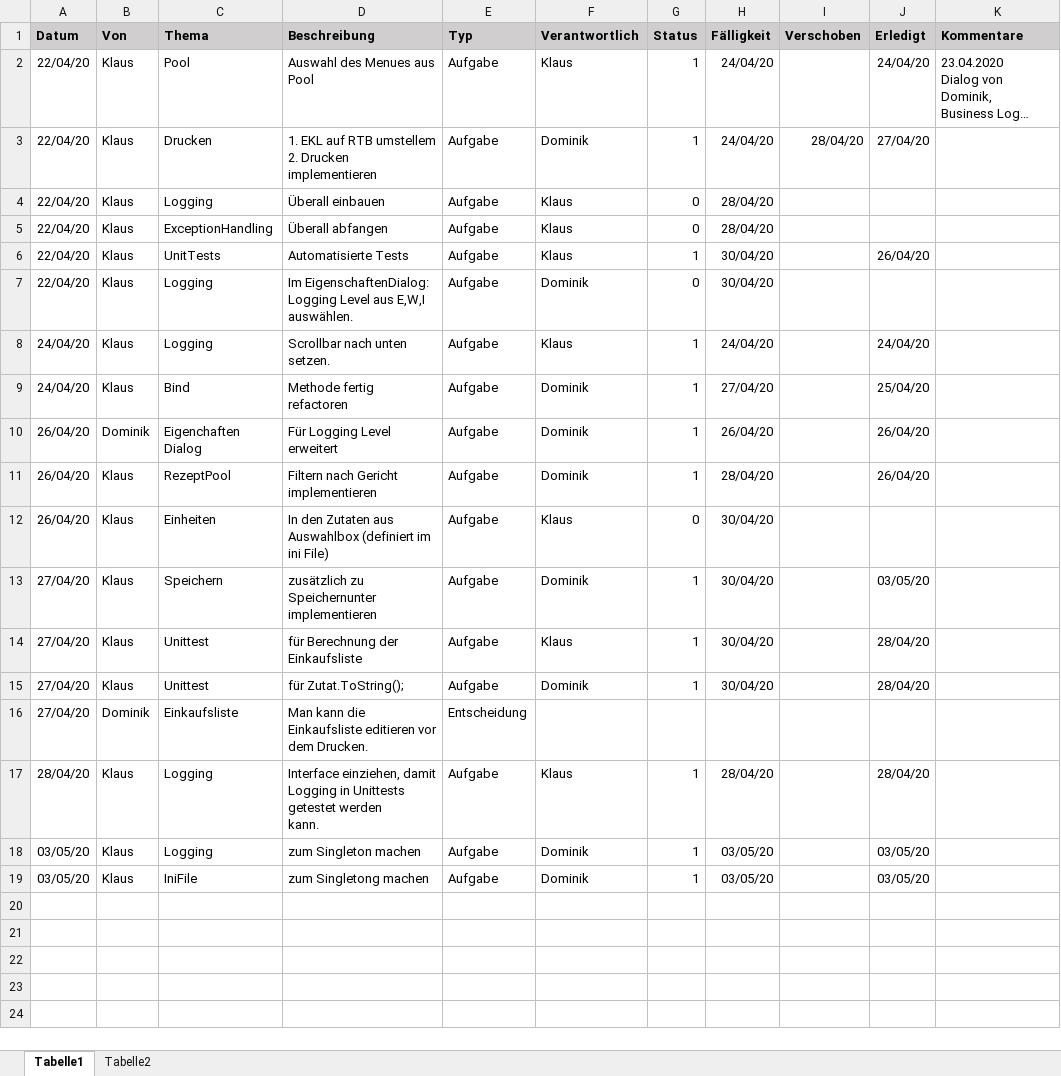
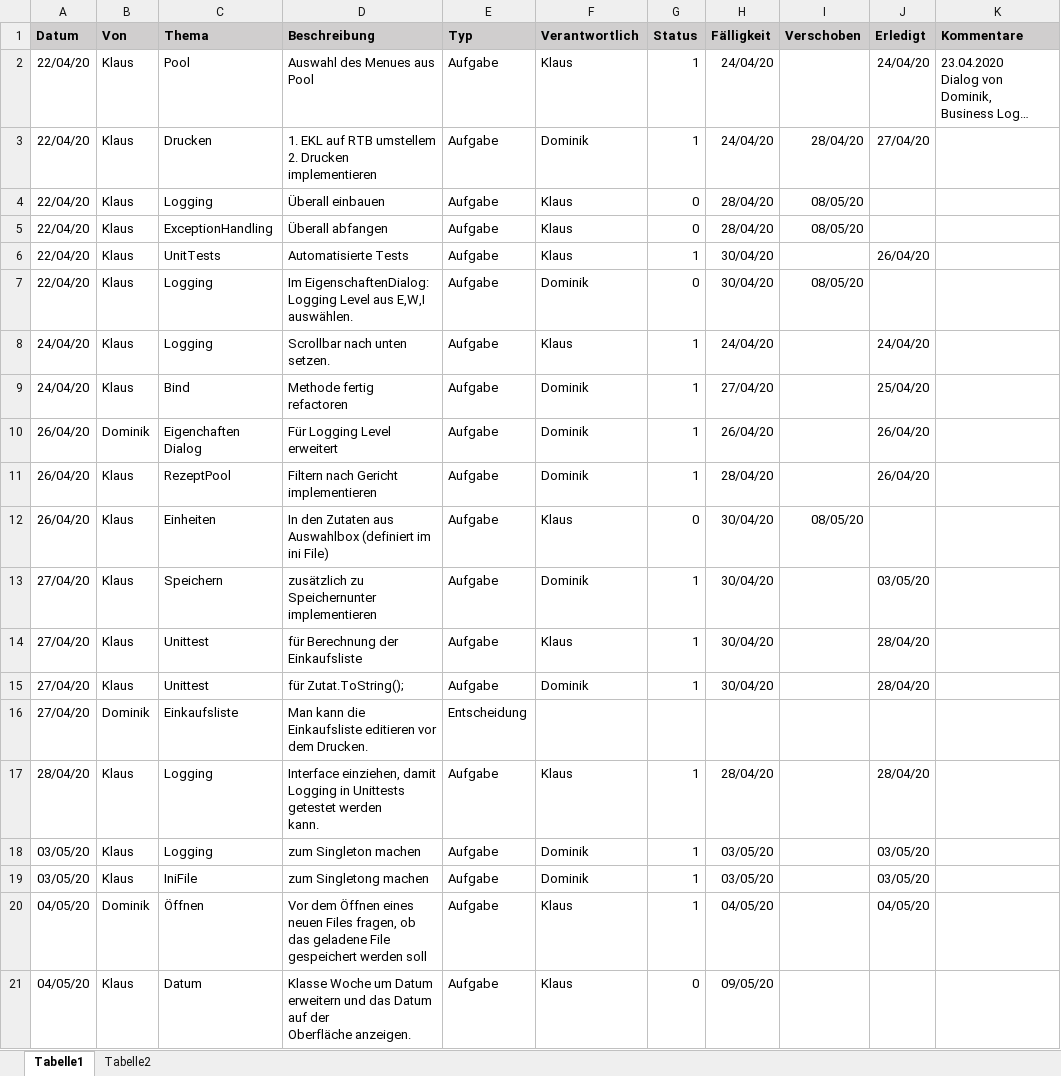
Before and after one commit to KlausMitK/WochenMenue, an Excel workbook: Aufgabenliste.xlsx, sheet Tabelle1, drawn as a sheet; long unchanged cells end in …; values as stored, in another font and other column widths than the file's, no borders; conditional formats not drawn; ↵ is a line break in a cell; the diff names each change by its address in the sheet, - before the commit and + after, or states it on an @@ line.

Commit message:
R: Aufgabeliste aktualisiert.
git-svn-id: svn://diskstation/Programmier%20Projekte@108 9a2fd316-128d-4348-9d11-99372ba87f9e

```diff
--- a/Aufgabenliste.xlsx (sheet Tabelle1)
+++ b/Aufgabenliste.xlsx (sheet Tabelle1)
-I4:I5 (Verschoben): (empty)
+I4:I5 (Verschoben): 08/05/20
-I7 (Verschoben): (empty)
+I7 (Verschoben): 08/05/20
-I12 (Verschoben): (empty)
+I12 (Verschoben): 08/05/20
+row 20: 04/05/20 | Dominik | Öffnen | Vor dem Öffnen eines neuen Files fragen, ob das geladene File ↵ gespeichert werden soll | Aufgabe | Klaus | 1 | 04/05/20 |  | 04/05/20
+row 21: 04/05/20 | Klaus | Datum | Klasse Woche um Datum erweitern und das Datum auf der ↵ Oberfläche anzeigen. | Aufgabe | Klaus | 0 | 09/05/20
```
